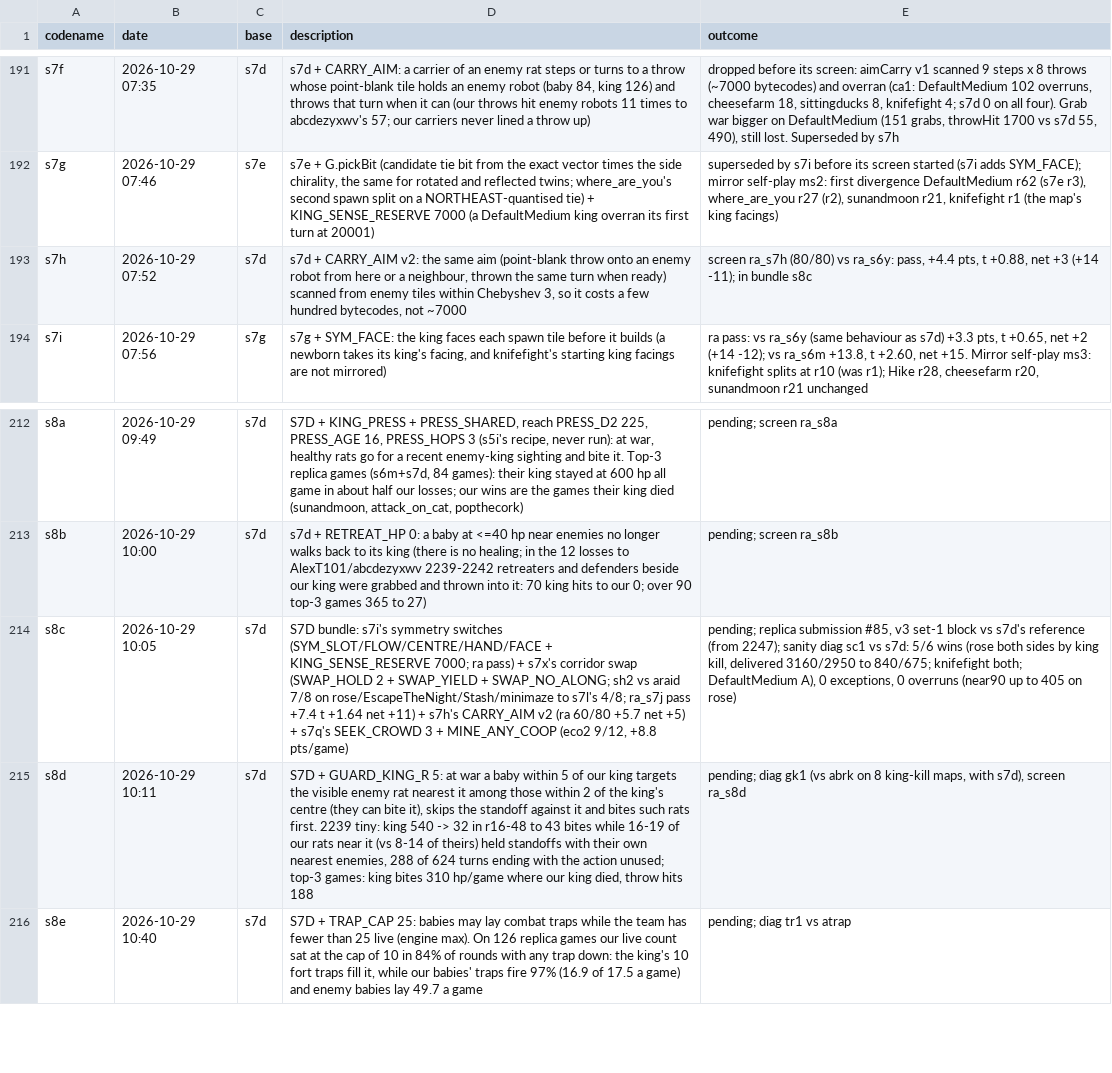
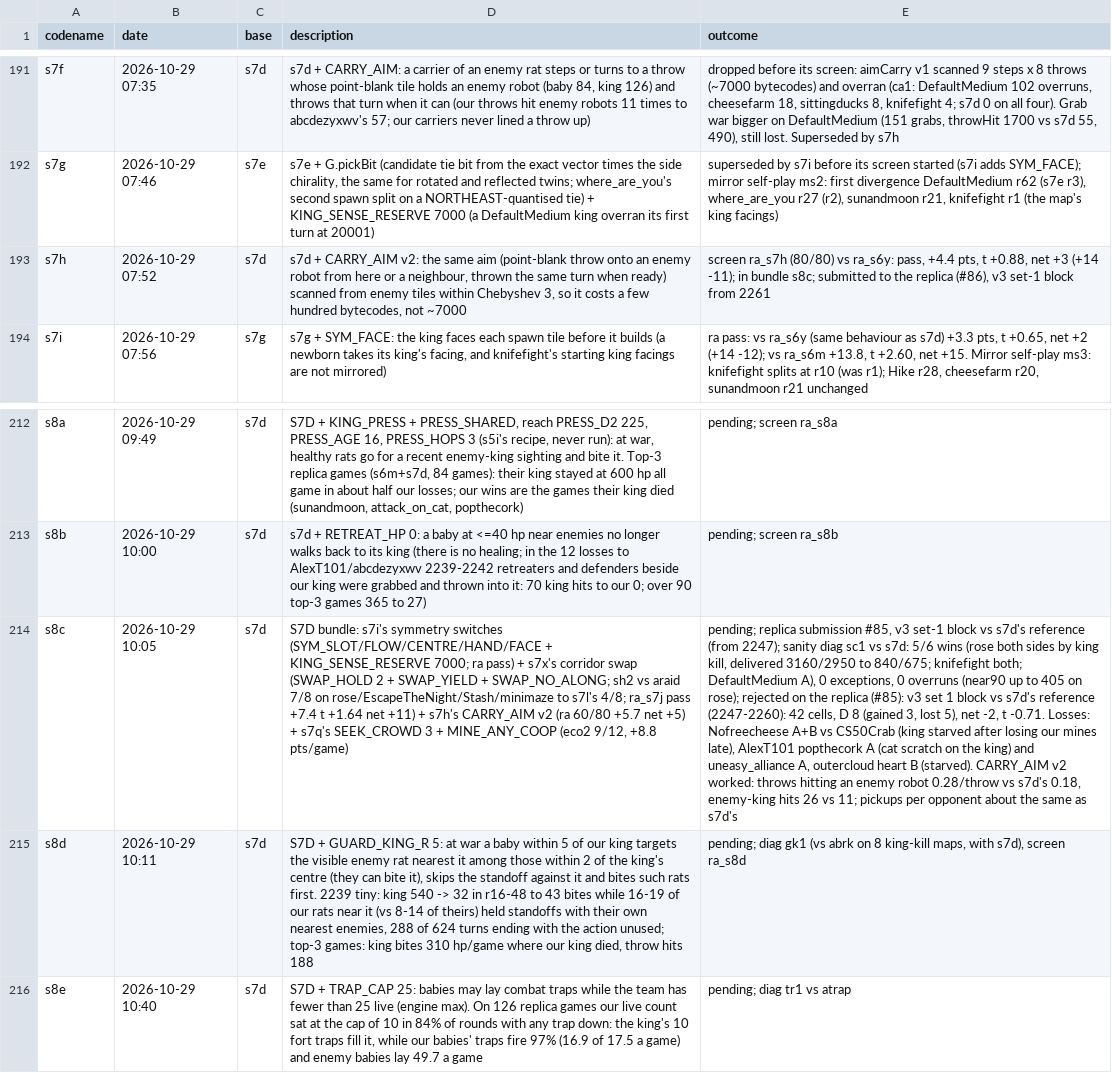
Before and after one commit to terryvanbelle/battlecode26b-vibe, a CSV file: progress/attempts.csv, drawn as a sheet; only a part is shown, gaps mark what is left out; the diff names each change by its address in the sheet, - before the commit and + after, or states it on an @@ line.

```diff
--- a/progress/attempts.csv
+++ b/progress/attempts.csv
-E193 (outcome): …in bundle s8c
+E193 (outcome): …in bundle s8c; submitted to the replica (#86), v3 set-1 block from 2261
-E214 (outcome): …405 on rose)
+E214 (outcome): …405 on rose); rejected on the replica (#85): v3 set 1 block vs s7d's reference (2247-2260): 42 cells, D 8 (gained 3, lost 5), net -2, t -0.71. Losses: Nofreecheese A+B vs CS50Crab (king starved after losing our mines late), AlexT101 popthecork A (cat scratch on the king) and uneasy_alliance A, outercloud heart B (starved). CARRY_AIM v2 worked: throws hitting an enemy robot 0.28/throw vs s7d's 0.18, enemy-king hits 26 vs 11; pickups per opponent about the same as s7d's
```
Also changed, not shown: progress/ratings.csv, 10 other files.
